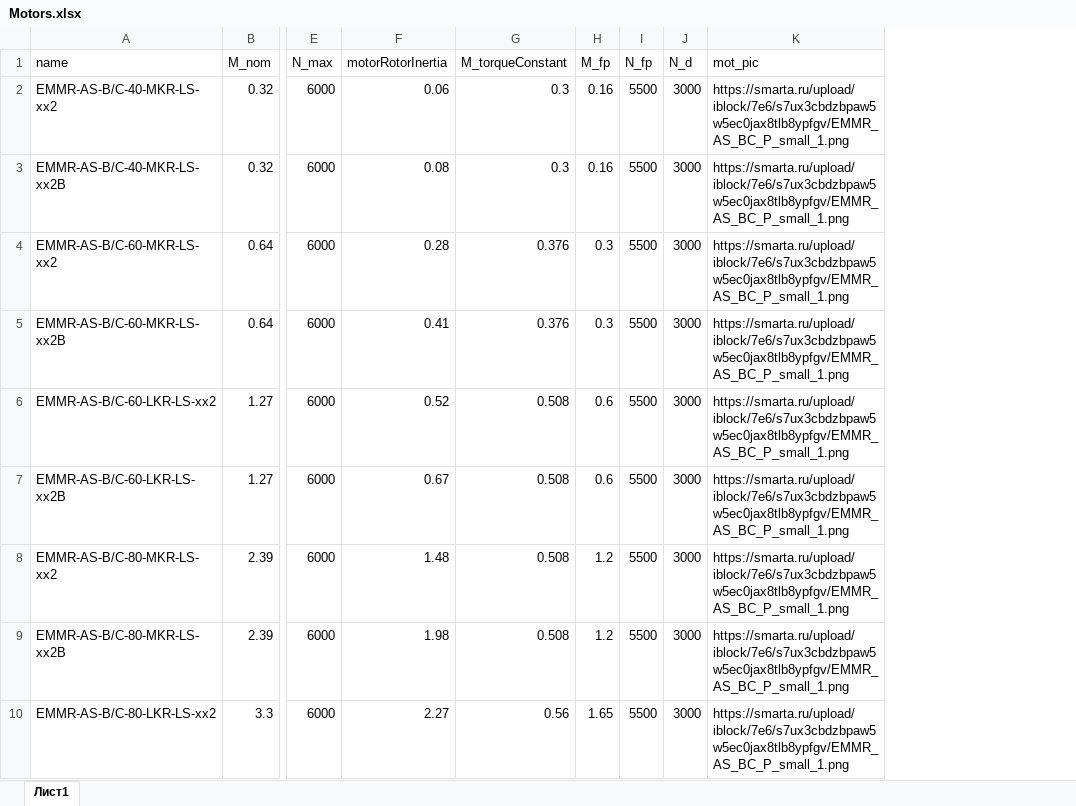
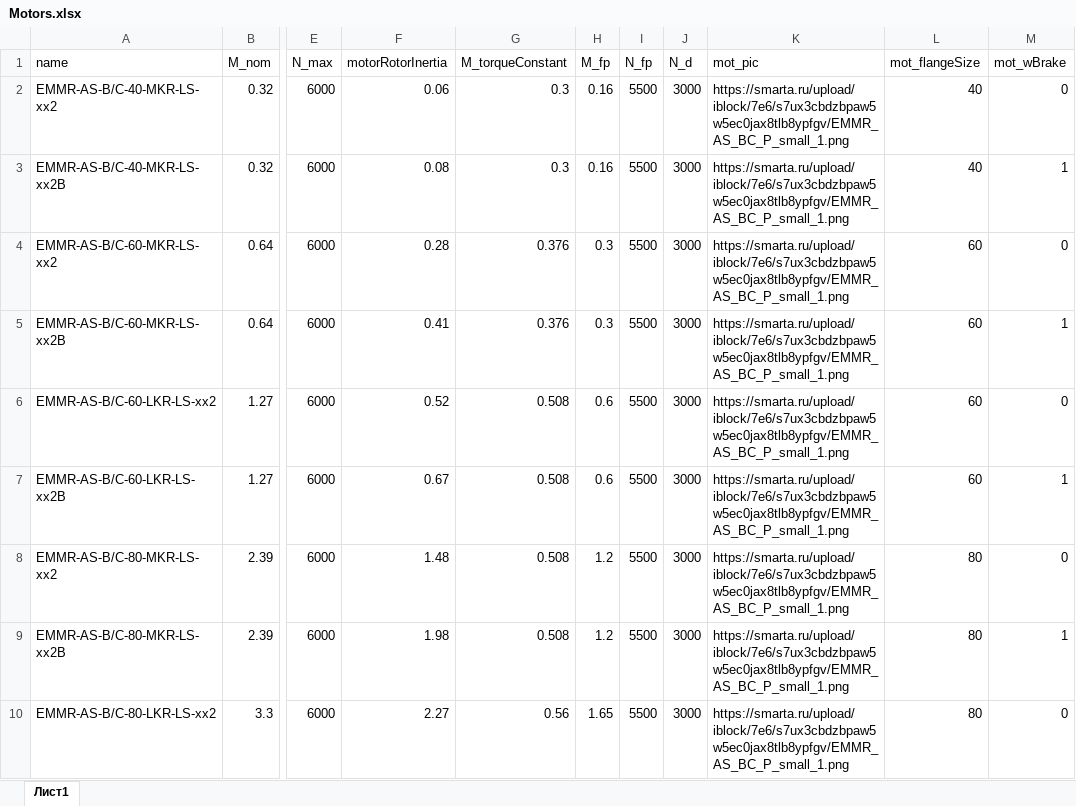
Before and after one commit to LittlePisi/Linear-Motion-Calculator, an Excel workbook: public/Motors.xlsx, sheet Лист1, drawn as a sheet; only a part is shown, gaps mark what is left out; values as stored, in another font and other column widths than the file's, no borders; the diff names each change by its address in the sheet, - before the commit and + after, or states it on an @@ line.

```diff
--- a/public/Motors.xlsx (sheet Лист1)
+++ b/public/Motors.xlsx (sheet Лист1)
+column L (mot_flangeSize), rows 2-10: 40 | 40 | 60 | 60 | 60 | 60 | 80 | 80 | 80
+column M (mot_wBrake), rows 2-10: 0 | 1 | 0 | 1 | 0 | 1 | 0 | 1 | 0
```
Also changed, not shown: 11 other files.
